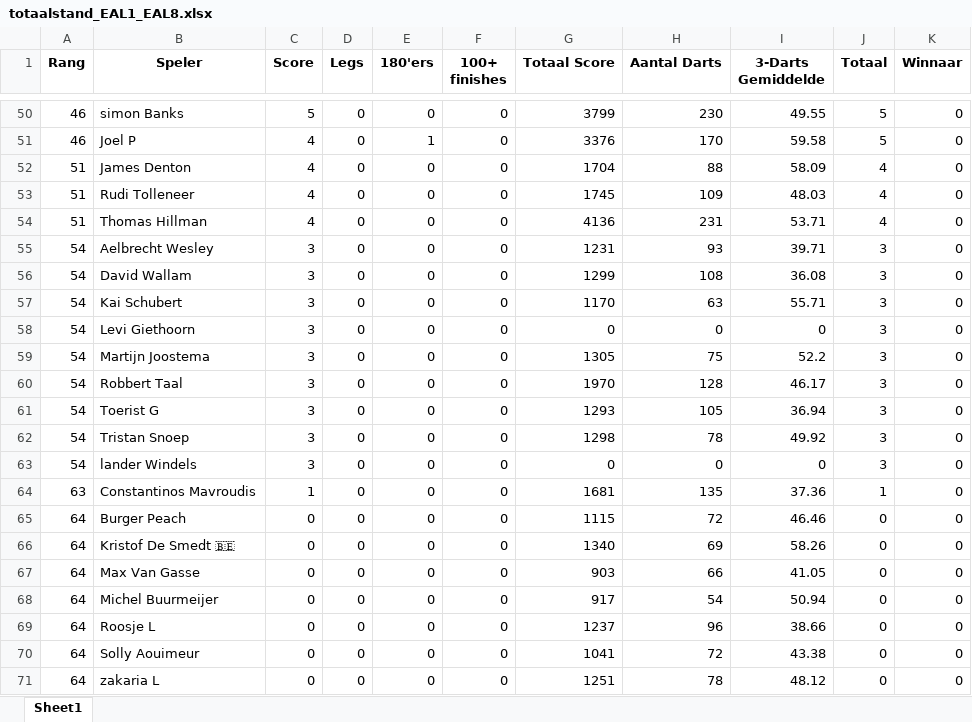
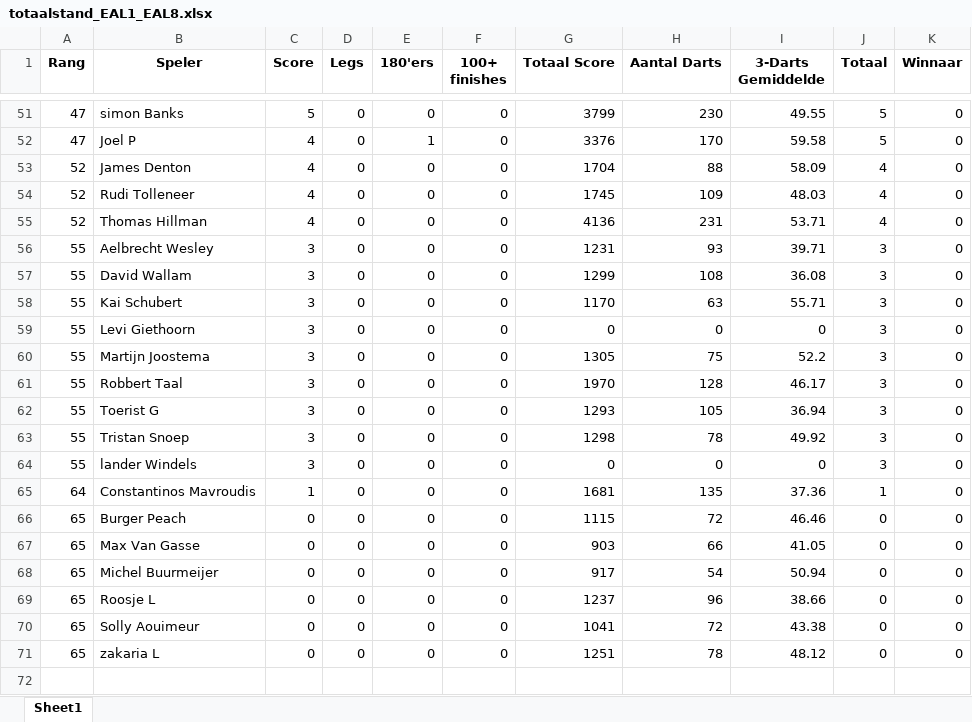
Before and after one commit to yannick-dartcounter/EAL-league, an Excel workbook: totaalstand_EAL1_EAL8.xlsx, sheet Sheet1, drawn as a sheet; only a part is shown, gaps mark what is left out; values as stored, in another font and other column widths than the file's, no borders; removed rows and columns are numbered as before the commit, all else as after; the diff covers the shown part only; the diff names each change by its address in the sheet, - before the commit and + after, or states it on an @@ line.

```diff
--- a/totaalstand_EAL1_EAL8.xlsx (sheet Sheet1)
+++ b/totaalstand_EAL1_EAL8.xlsx (sheet Sheet1)
-A51:A52 (Rang): 46
+A51:A52 (Rang): 47
-A53:A55 (Rang): 51
+A53:A55 (Rang): 52
-A56:A64 (Rang): 54
+A56:A64 (Rang): 55
-A65 (Rang): 63
+A65 (Rang): 64
-A66 (Rang): 64
+A66 (Rang): 65
-row 66: 64 | Kristof De Smedt 🇧🇪 | 0 | 0 | 0 | 0 | 1340 | 69 | 58.26 | 0 | 0
-A67:A71 (Rang): 64
+A67:A71 (Rang): 65
```
Also changed, not shown: 11 added rows, 10 removed rows and 45 edited cells elsewhere in this sheet.
